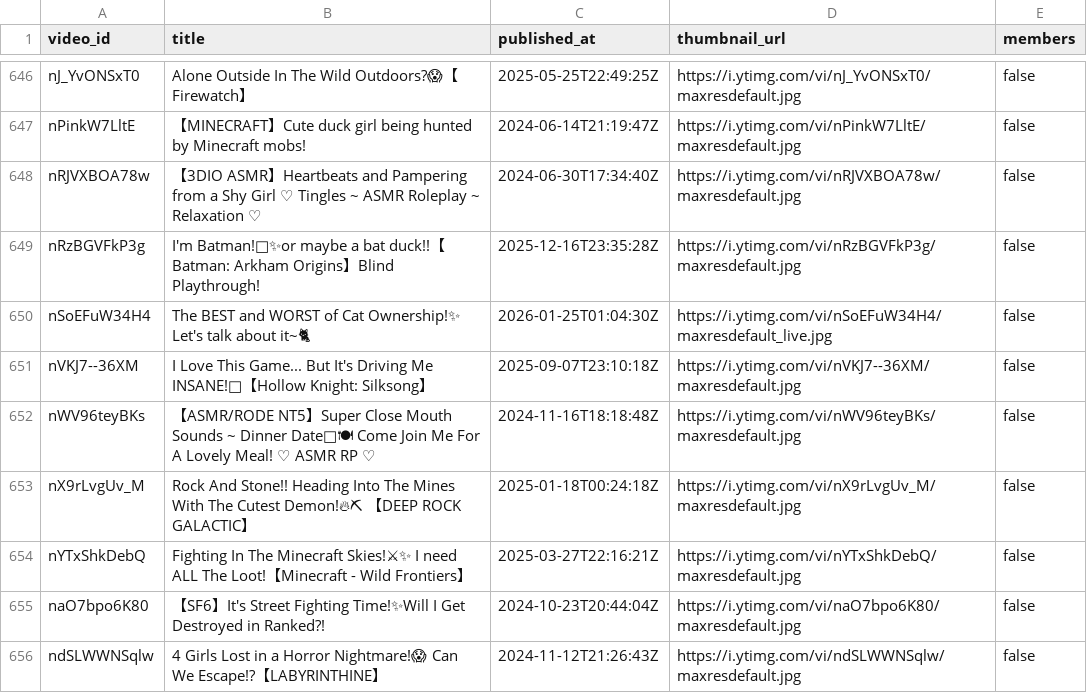
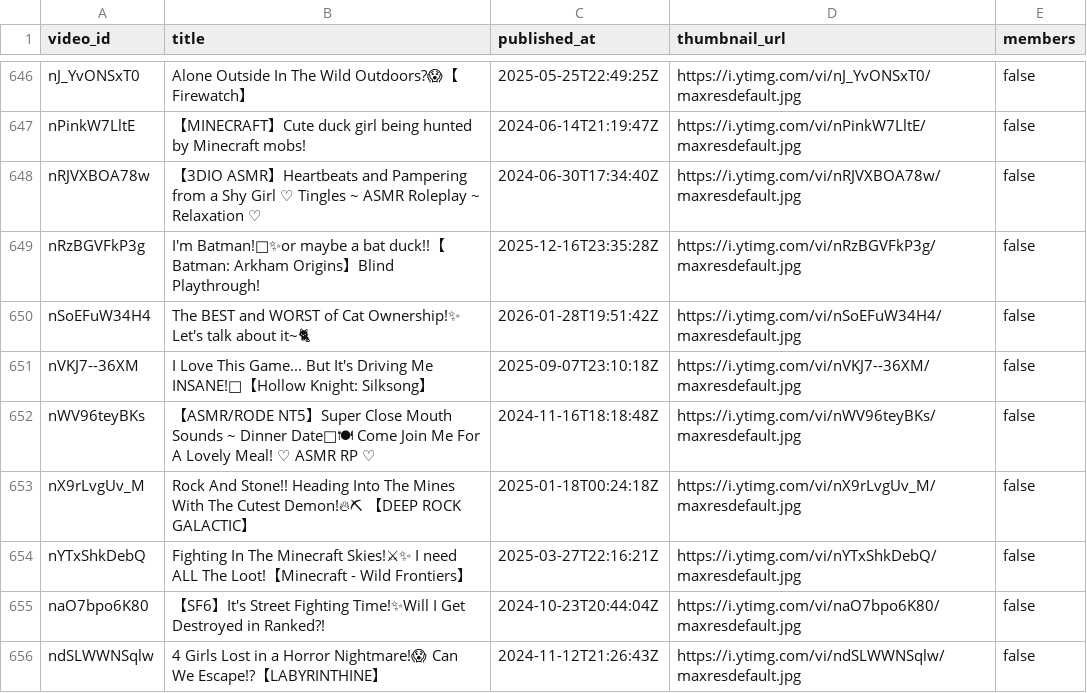
Before and after one commit to KamoTimestamps/timekeeper, a CSV file: metadata/videos.csv, drawn as a sheet; only a part is shown, gaps mark what is left out.

```diff
--- a/metadata/videos.csv
+++ b/metadata/videos.csv
@@ -649,3 +649,3 @@ video_id,title,published_at,thumbnail_url,members
 "nRzBGVFkP3g","I'm Batman!🦇✨or maybe a bat duck!!【Batman: Arkham Origins】Blind Playthrough!","2025-12-16T23:35:28Z","https://i.ytimg.com/vi/nRzBGVFkP3g/maxresdefault.jpg","false"
-"nSoEFuW34H4","The BEST and WORST of Cat Ownership!✨ Let's talk about it~🐈","2026-01-25T01:04:30Z","https://i.ytimg.com/vi/nSoEFuW34H4/maxresdefault_live.jpg","false"
+"nSoEFuW34H4","The BEST and WORST of Cat Ownership!✨ Let's talk about it~🐈","2026-01-28T19:51:42Z","https://i.ytimg.com/vi/nSoEFuW34H4/maxresdefault.jpg","false"
 "nVKJ7--36XM","I Love This Game... But It's Driving Me INSANE!🤯【Hollow Knight: Silksong】","2025-09-07T23:10:18Z","https://i.ytimg.com/vi/nVKJ7--36XM/maxresdefault.jpg","false"
```
